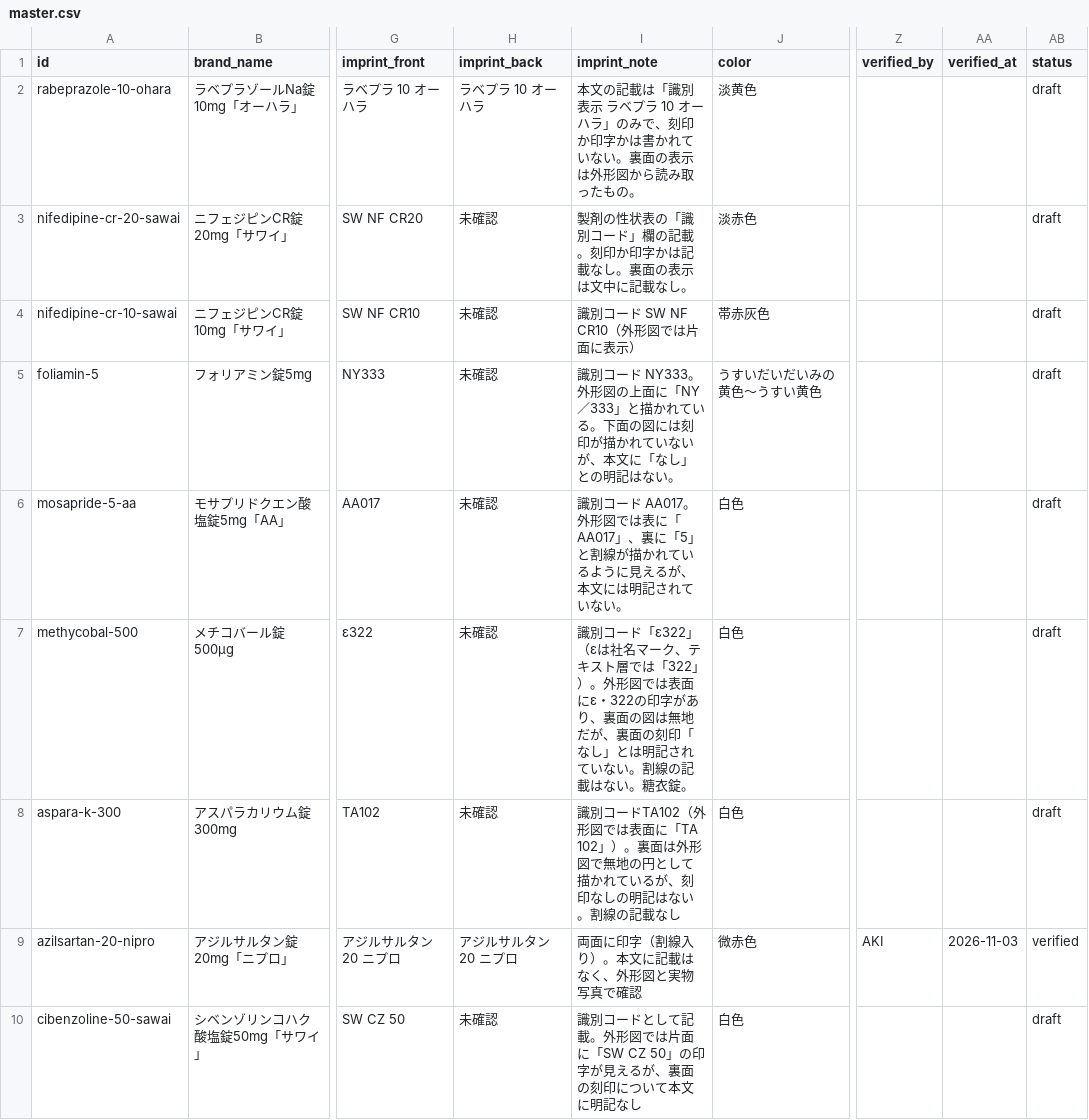
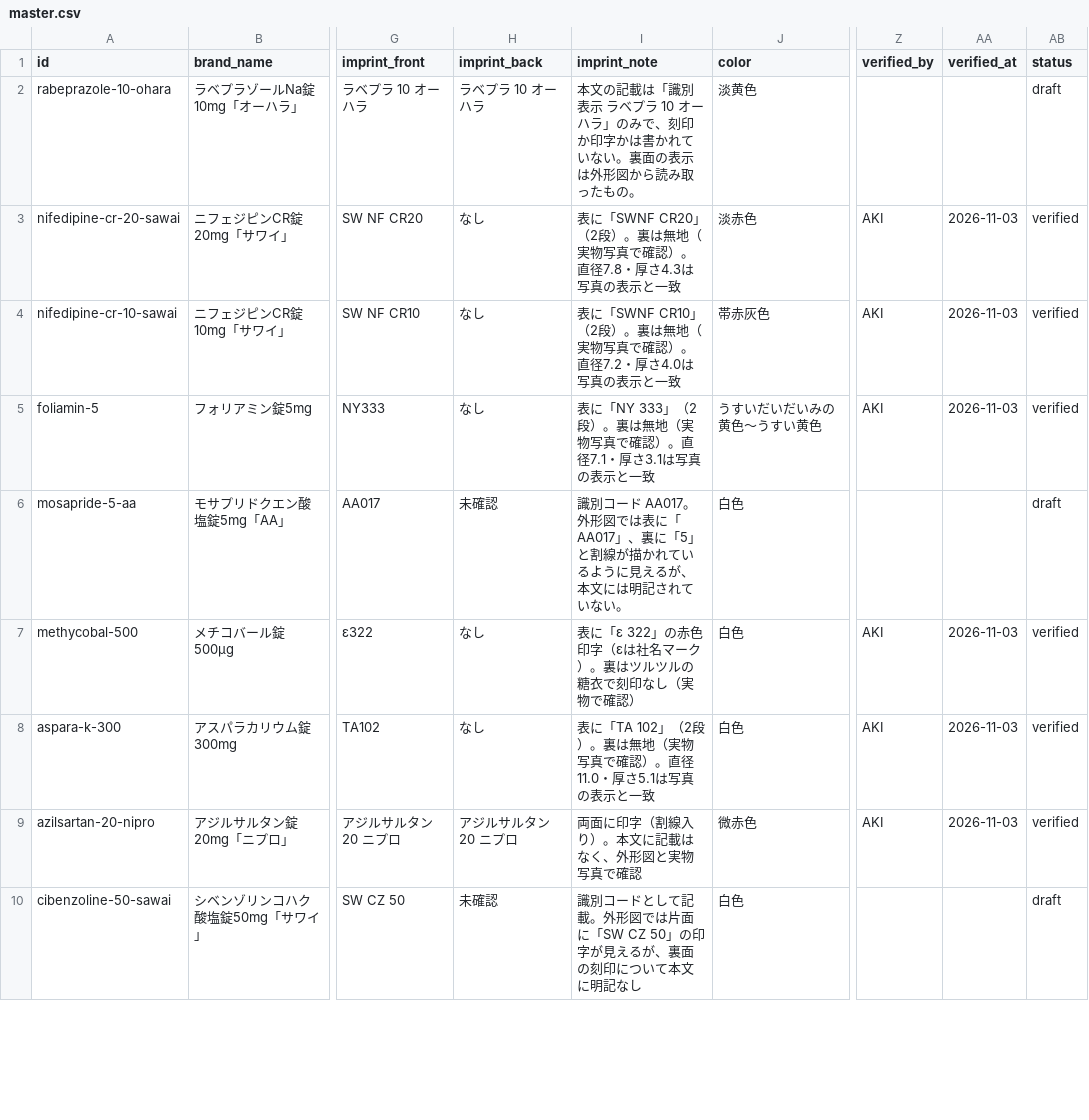
Before and after one commit to aki-pharm/ippouka-audit-assist, a CSV file: data/master.csv, drawn as a sheet; only a part is shown, gaps mark what is left out; the diff names each change by its address in the sheet, - before the commit and + after, or states it on an @@ line.

```diff
--- a/data/master.csv
+++ b/data/master.csv
-H3:H5 (imprint_back): 未確認
+H3:H5 (imprint_back): なし
-I3 (imprint_note): 製剤の性状表の「識別コード」欄の記載。刻印か印字かは記載なし。裏面の表示は文中に記載なし。
+I3 (imprint_note): 表に「SWNF CR20」（2段）。裏は無地（実物写真で確認）。直径7.8・厚さ4.3は写真の表示と一致
-Z3:Z5 (verified_by): (empty)
+Z3:Z5 (verified_by): AKI
-AA3:AA5 (verified_at): (empty)
+AA3:AA5 (verified_at): 2026-11-03
-AB3:AB5 (status): draft
+AB3:AB5 (status): verified
-I4 (imprint_note): 識別コード SW NF CR10（外形図では片面に表示）
+I4 (imprint_note): 表に「SWNF CR10」（2段）。裏は無地（実物写真で確認）。直径7.2・厚さ4.0は写真の表示と一致
-I5 (imprint_note): 識別コード NY333。外形図の上面に「NY／333」と描かれている。下面の図には刻印が描かれていないが、本文に「なし」との明記はない。
+I5 (imprint_note): 表に「NY 333」（2段）。裏は無地（実物写真で確認）。直径7.1・厚さ3.1は写真の表示と一致
-H7:H8 (imprint_back): 未確認
+H7:H8 (imprint_back): なし
-I7 (imprint_note): 識別コード「ε322」（εは社名マーク、テキスト層では「322」）。外形図では表面にε・322の印字があり、裏面の図は無地だが、裏面の刻印「なし」とは明記されていない。割線の記載はない。糖衣錠。
+I7 (imprint_note): 表に「ε 322」の赤色印字（εは社名マーク）。裏はツルツルの糖衣で刻印なし（実物で確認）
-Z7:Z8 (verified_by): (empty)
+Z7:Z8 (verified_by): AKI
-AA7:AA8 (verified_at): (empty)
+AA7:AA8 (verified_at): 2026-11-03
-AB7:AB8 (status): draft
+AB7:AB8 (status): verified
-I8 (imprint_note): 識別コードTA102（外形図では表面に「TA 102」）。裏面は外形図で無地の円として描かれているが、刻印なしの明記はない。割線の記載なし
+I8 (imprint_note): 表に「TA 102」（2段）。裏は無地（実物写真で確認）。直径11.0・厚さ5.1は写真の表示と一致
```
Also changed, not shown: 1 other file.
